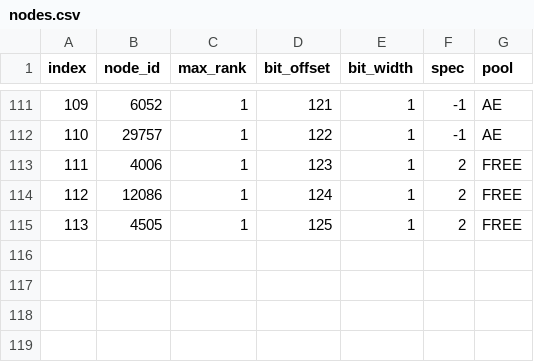
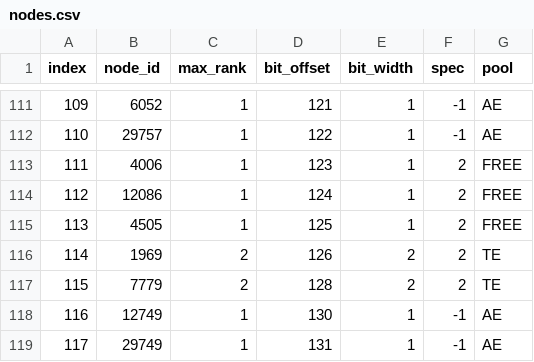
Before and after one commit to wowshub/AzerothCore-wotlk-with-PlayerBots-NPCBots, a CSV file: data/reborn-checkpoints/witchdoctor/nodes.csv, drawn as a sheet; only a part is shown, gaps mark what is left out.

Commit message:
feat(witchdoctor): release tested shadow talents and curse choices

```diff
--- a/data/reborn-checkpoints/witchdoctor/nodes.csv
+++ b/data/reborn-checkpoints/witchdoctor/nodes.csv
@@ -115 +115,5 @@ index,node_id,max_rank,bit_offset,bit_width,spec,pool
 113,4505,1,125,1,2,FREE
+114,1969,2,126,2,2,TE
+115,7779,2,128,2,2,TE
+116,12749,1,130,1,-1,AE
+117,29749,1,131,1,-1,AE
```
Also changed, not shown: 27 other files.
